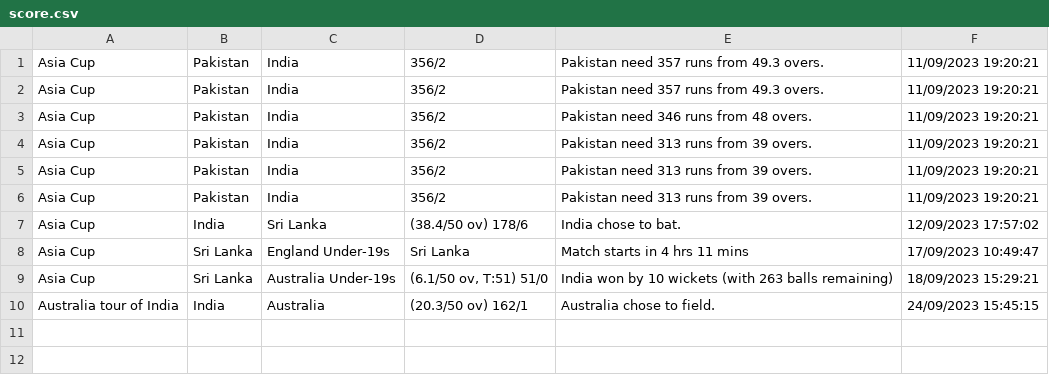
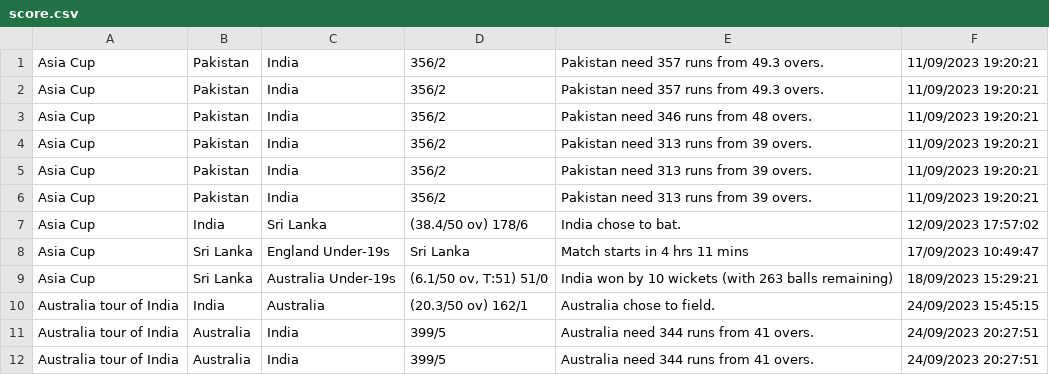
Before and after one commit to Sauravroy34/amfoss-task, a CSV file: task_06/score.csv, drawn as a sheet; the diff names each change by its address in the sheet, - before the commit and + after, or states it on an @@ line.

```diff
--- a/task_06/score.csv
+++ b/task_06/score.csv
+row 11: Australia tour of India | Australia | India | 399/5 | Australia need 344 runs from 41 overs. | 24/09/2023 20:27:51
+row 12: Australia tour of India | Australia | India | 399/5 | Australia need 344 runs from 41 overs. | 24/09/2023 20:27:51
```
Also changed, not shown: 8 other files.
